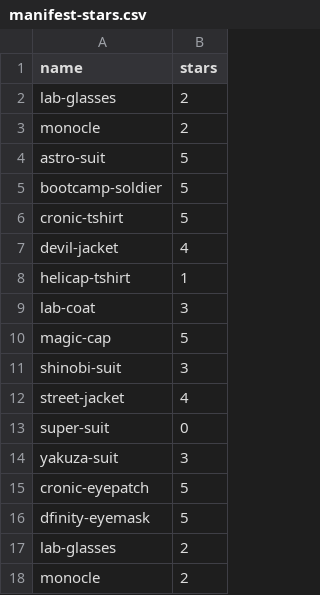
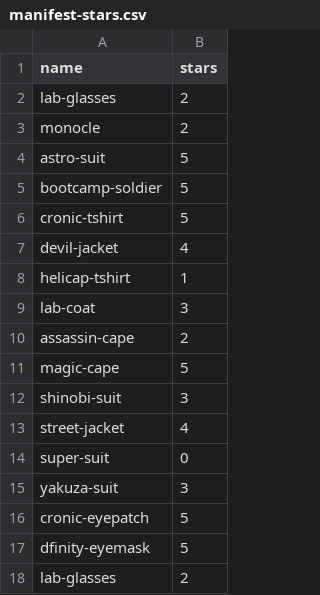
Before and after one commit to ICPSquad/Squad, a CSV file: assets/cards/manifest-stars.csv, drawn as a sheet; only a part is shown; the shorter side is filled out with more unchanged rows.

Commit message:
fix : Update frontend recipes and list

```diff
--- a/assets/cards/manifest-stars.csv
+++ b/assets/cards/manifest-stars.csv
@@ -9,3 +9,4 @@ helicap-tshirt,1
 lab-coat,3
-magic-cap,5
+assassin-cape,2
+magic-cape,5
 shinobi-suit,3
```
Also changed, not shown: 23 other files.
